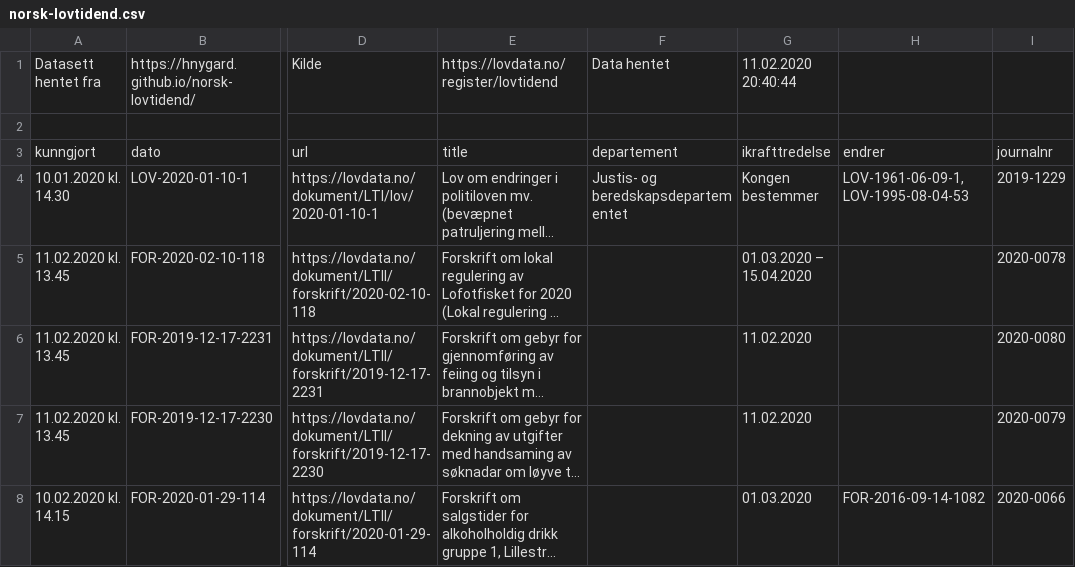
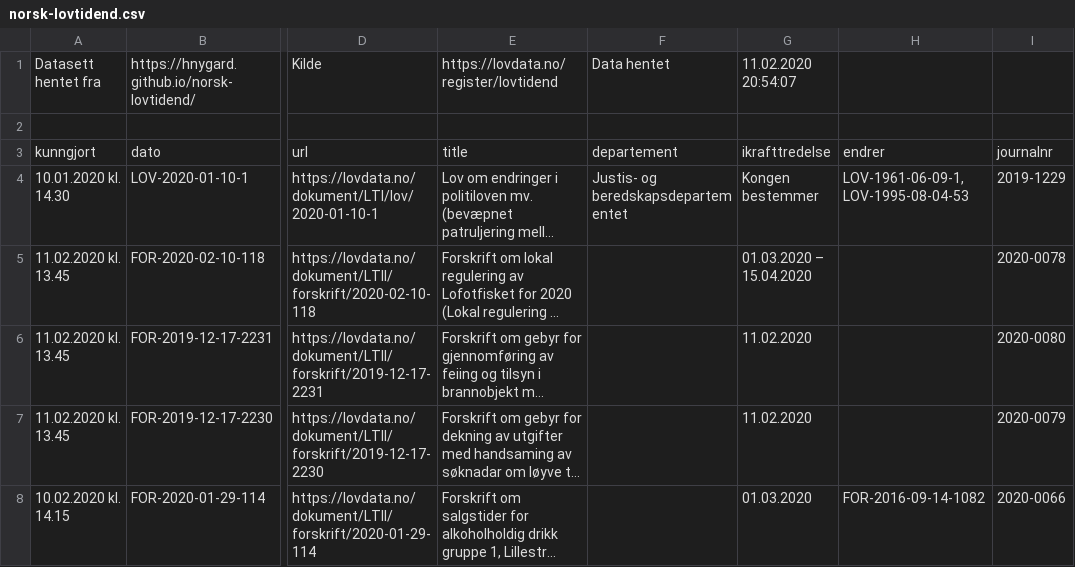
Before and after one commit to HNygard/norsk-lovtidend, a CSV file: norsk-lovtidend.csv, drawn as a sheet; only a part is shown, gaps mark what is left out; long unchanged cells end in …; the diff names each change by its address in the sheet, - before the commit and + after, or states it on an @@ line.

Commit message:
HTML: Adding the list

```diff
--- a/norsk-lovtidend.csv
+++ b/norsk-lovtidend.csv
-G1: 11.02.2020 20:40:44
+G1: 11.02.2020 20:54:07
```
Also changed, not shown: 3 other files.
